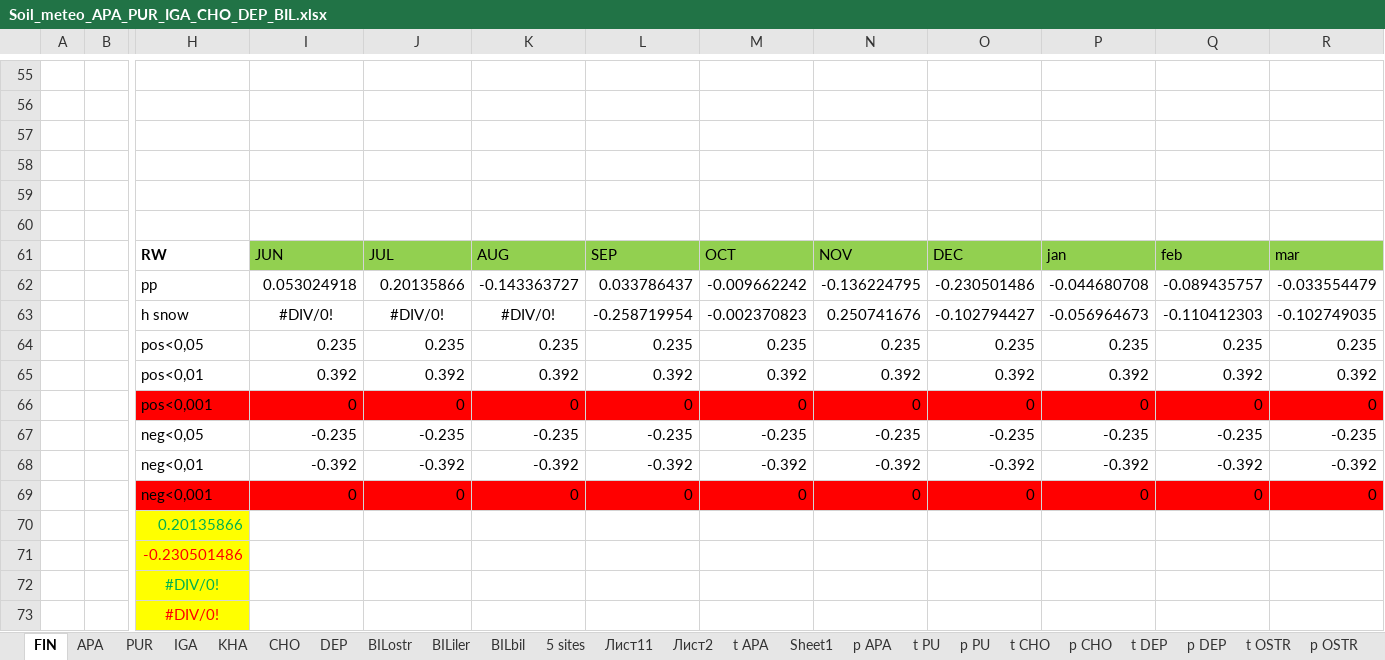
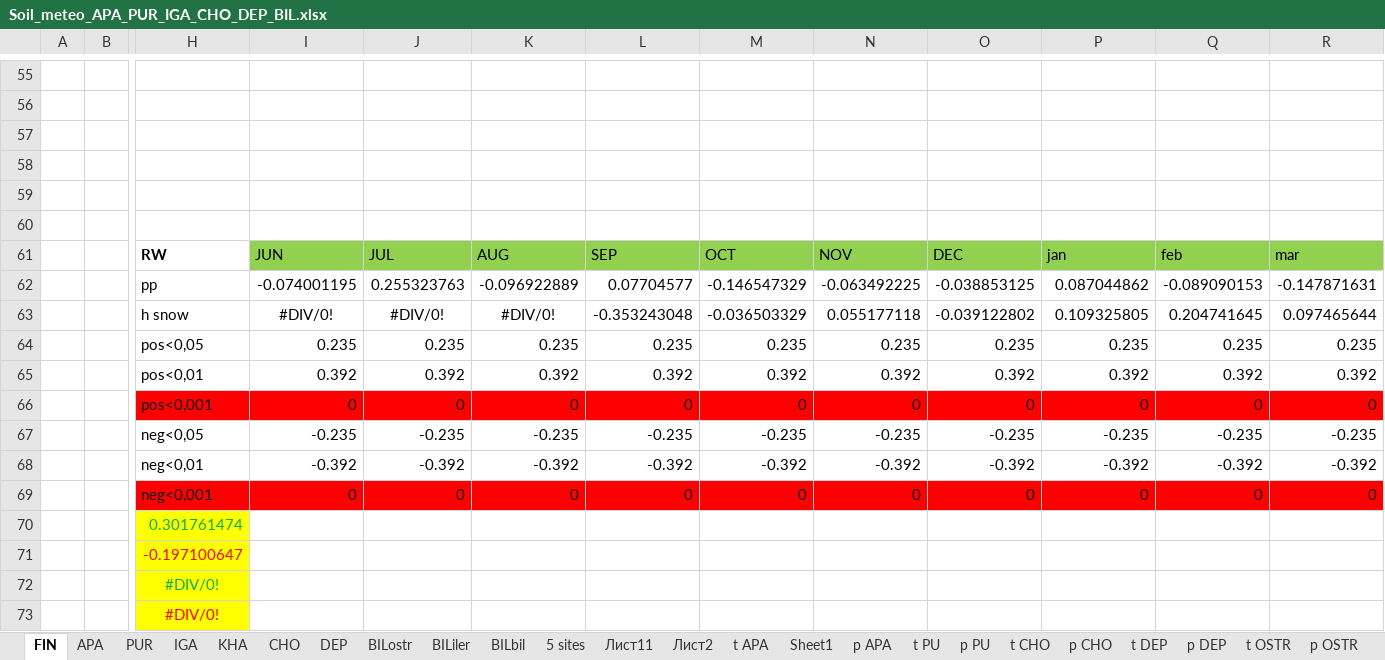
Before and after one commit to Kristina-Winter/climate_response, an Excel workbook: other_climate_data/Soil/Soil_meteo_APA_PUR_IGA_CHO_DEP_BIL.xlsx, sheet FIN, drawn as a sheet; only a part is shown, gaps mark what is left out; values as stored, in another font and other column widths than the file's, no borders; charts and pictures and conditional formats not drawn; removed rows and columns are numbered as before the commit, all else as after; rows hold the shown columns only; the diff covers the shown part only; the diff names each change by its address in the sheet, - before the commit and + after, or states it on an @@ line.

```diff
--- a/other_climate_data/Soil/Soil_meteo_APA_PUR_IGA_CHO_DEP_BIL.xlsx (sheet FIN)
+++ b/other_climate_data/Soil/Soil_meteo_APA_PUR_IGA_CHO_DEP_BIL.xlsx (sheet FIN)
-row 62:  |  | pp | 0.053024918 | 0.20135866 | -0.143363727 | 0.033786437 | -0.009662242 | -0.136224795 | -0.230501486 | -0.044680708 | -0.089435757 | -0.033554479
-row 63:  |  | h snow | #DIV/0! | #DIV/0! | #DIV/0! | -0.258719954 | -0.002370823 | 0.250741676 | -0.102794427 | -0.056964673 | -0.110412303 | -0.102749035
+row 62:  |  | pp | -0.074001195 | 0.255323763 | -0.096922889 | 0.07704577 | -0.146547329 | -0.063492225 | -0.038853125 | 0.087044862 | -0.089090153 | -0.147871631
+row 63:  |  | h snow | #DIV/0! | #DIV/0! | #DIV/0! | -0.353243048 | -0.036503329 | 0.055177118 | -0.039122802 | 0.109325805 | 0.204741645 | 0.097465644
-H70: 0.20135866
+H70: 0.301761474
-H71: -0.230501486
+H71: -0.197100647
```
Also changed, not shown: 49 edited cells elsewhere in this sheet, sheet APA, sheet KHA, sheet BILostr, sheet PUR, sheet CHO, charts or pictures, 6 other files.
